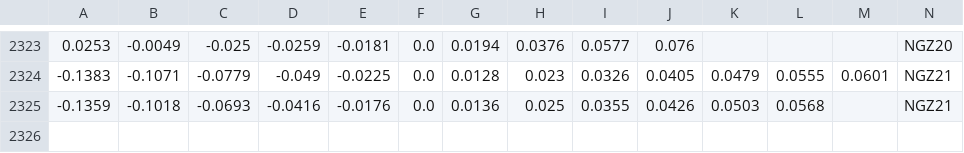
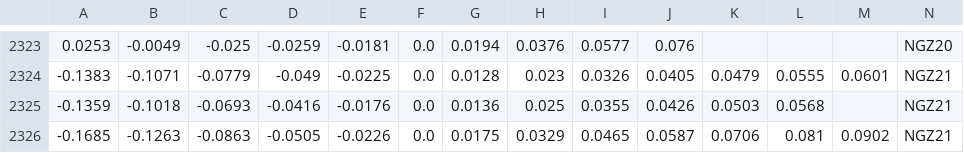
Before and after one commit to bgithub1/dashgrid, a CSV file: dashgrid/df_iv_skew_NG.csv, drawn as a sheet; only a part is shown, gaps mark what is left out; rows hold the shown columns only; the diff names each change by its address in the sheet, - before the commit and + after, or states it on an @@ line.

```diff
--- a/dashgrid/df_iv_skew_NG.csv
+++ b/dashgrid/df_iv_skew_NG.csv
+row 2326: -0.1685 | -0.1263 | -0.0863 | -0.0505 | -0.0226 | 0.0 | 0.0175 | 0.0329 | 0.0465 | 0.0587 | 0.0706 | 0.081 | 0.0902 | NGZ21
```
Also changed, not shown: dashgrid/df_iv_skew_CL.csv, dashgrid/df_iv_skew_ES.csv, 3 other files.
